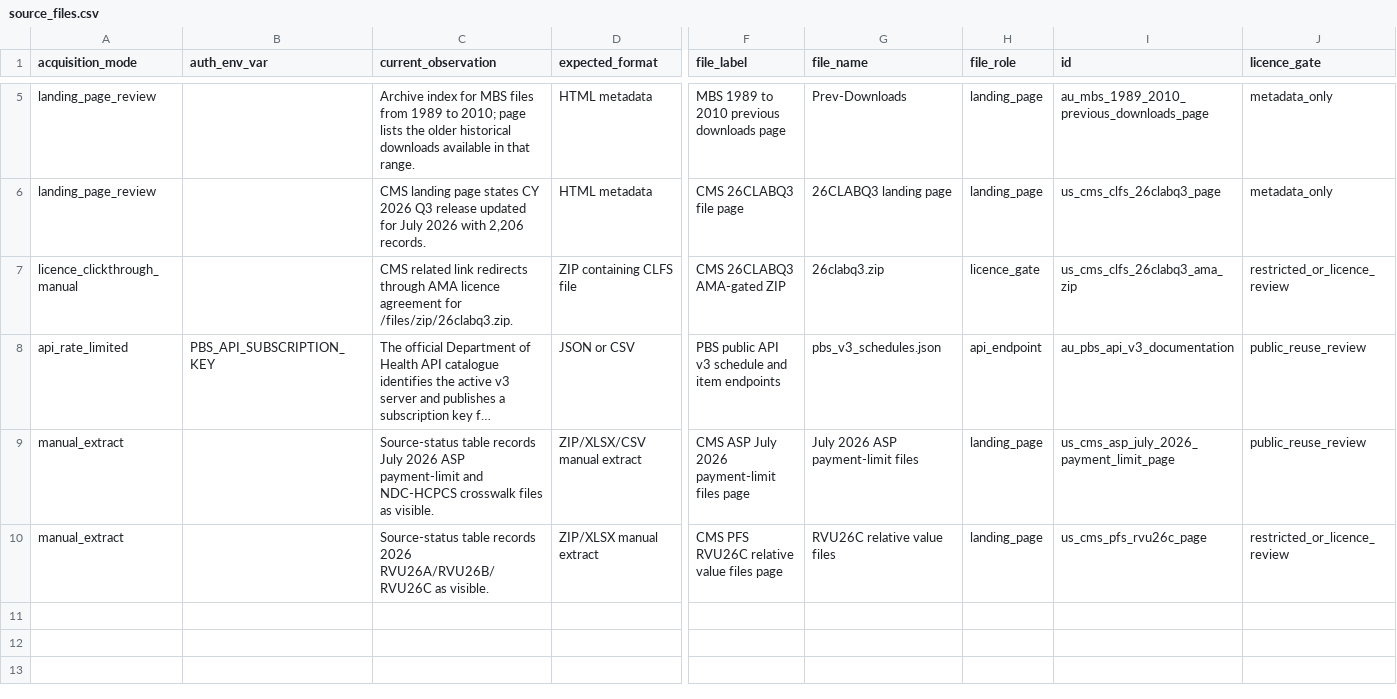
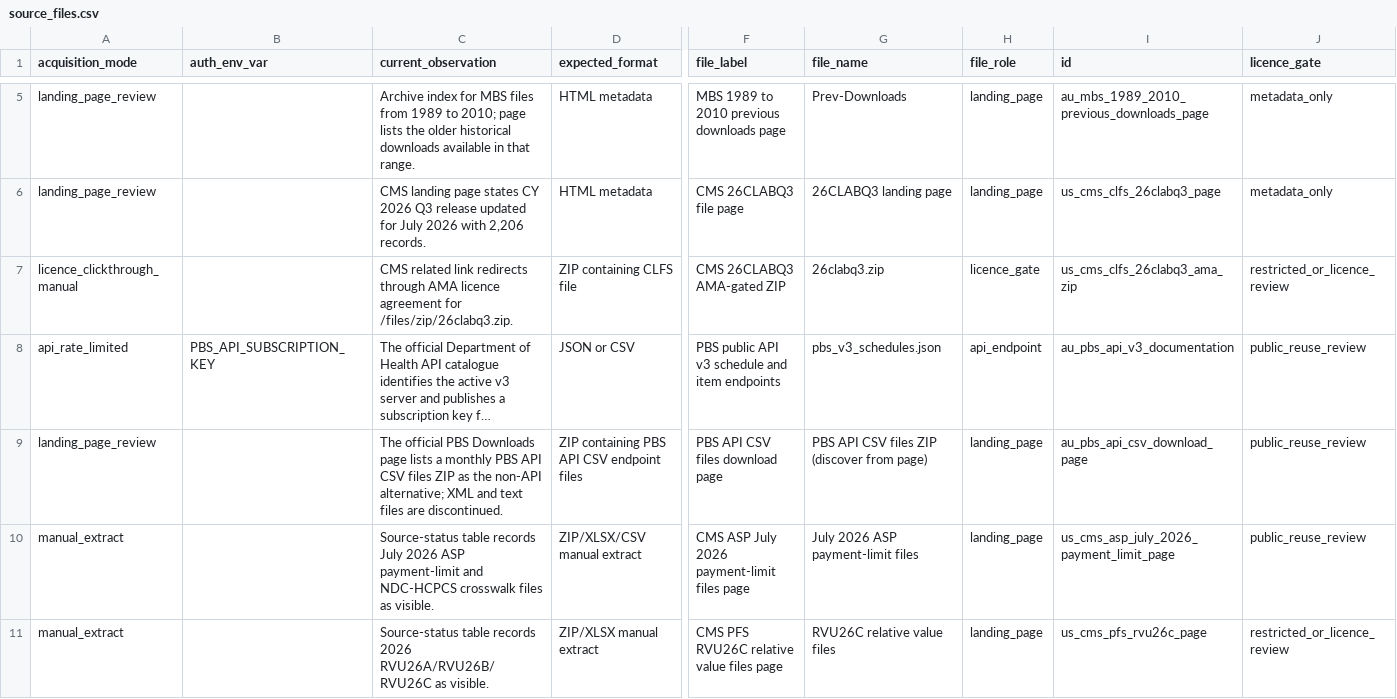
Before and after one commit to edithatogo/reimbursement-atlas, a CSV file: data/seed/source_files.csv, drawn as a sheet; only a part is shown, gaps mark what is left out; long unchanged cells end in …; rows hold the shown columns only; the diff names each change by its address in the sheet, - before the commit and + after, or states it on an @@ line.

Commit message:
feat: close review packet and dashboard quality gaps

```diff
--- a/data/seed/source_files.csv
+++ b/data/seed/source_files.csv
+row 9: landing_page_review |  | The official PBS Downloads page lists a monthly PBS API CSV files ZIP as the non-API alternative; XML and text files are discontinued. | ZIP containing PBS API CSV endpoint files | PBS API CSV files download page | PBS API CSV files ZIP (discover from page) | landing_page | au_pbs_api_csv_download_page | public_reuse_review
```
Also changed, not shown: data/derived/data_dictionary/data_dictionary.csv, data/derived/source_contracts/source_contract_validation.csv, 49 other files.
